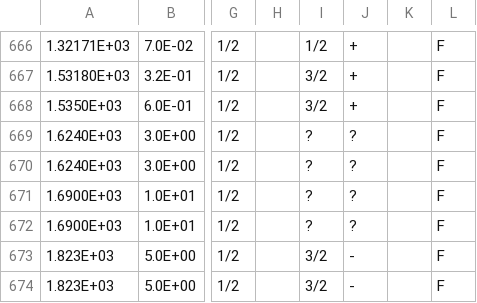
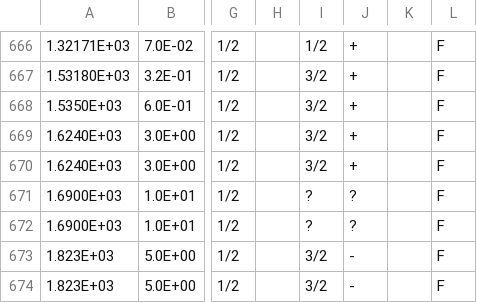
Before and after one commit to GooFit/AmpGen, a CSV file: options/mass_width.csv, drawn as a sheet; only a part is shown, gaps mark what is left out; the diff names each change by its address in the sheet, - before the commit and + after, or states it on an @@ line.

```diff
--- a/options/mass_width.csv
+++ b/options/mass_width.csv
-I669:I670: ?
+I669:I670: 3/2
-J669:J670: ?
+J669:J670: +
```
Also changed, not shown: 18 other files.
